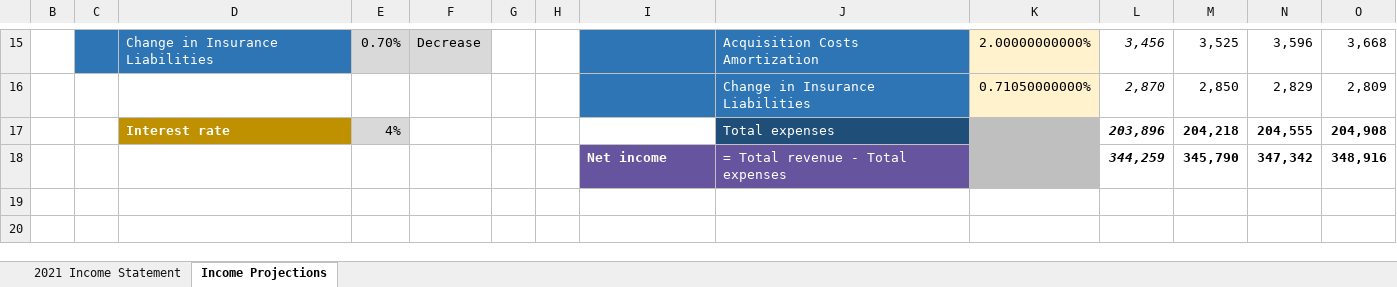
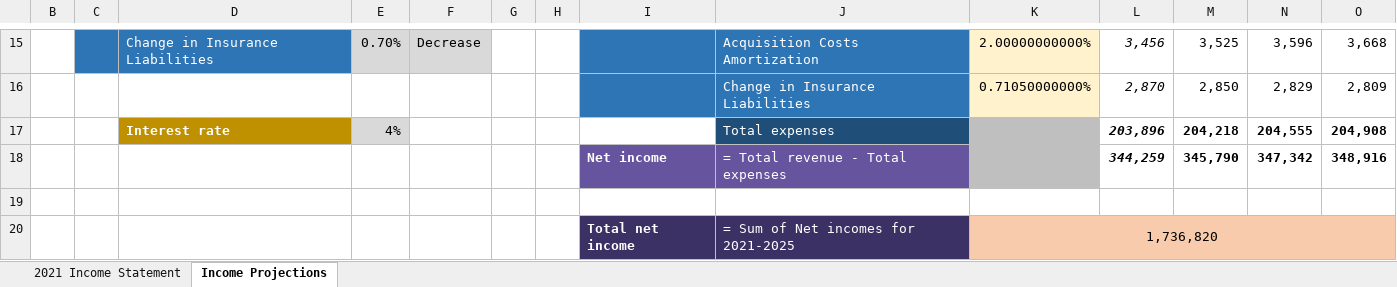
Before and after one commit to aj-tao/income-statement-projection, an Excel workbook: income statement projections.xlsm, sheet Income Projections, drawn as a sheet; only a part is shown, gaps mark what is left out; values as stored, in another font and other column widths than the file's, no borders; conditional formats not drawn; rows hold the shown columns only; the diff names each change by its address in the sheet, - before the commit and + after, or states it on an @@ line.

Commit message:
added total net income calculation to calculator; computed total net incomes for forecasting scenarios of various interest rates

```diff
--- a/income statement projections.xlsm (sheet Income Projections)
+++ b/income statement projections.xlsm (sheet Income Projections)
+row 19: (empty)
+row 20:  |  |  |  |  |  |  | Total net income | = Sum of Net incomes for 2021-2025 | 1,736,820
```
Also changed, not shown: 1 other file.
